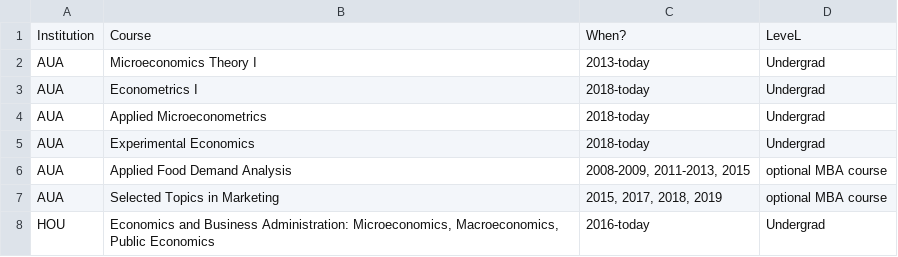
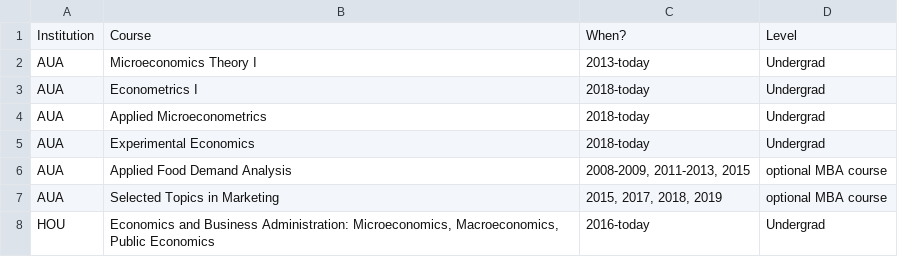
Before and after one commit to andreasdrichoutis/starter-hugo-academic, a CSV file: static/regularteaching.csv, drawn as a sheet.

```diff
--- a/static/regularteaching.csv
+++ b/static/regularteaching.csv
@@ -1,2 +1,2 @@
-Institution,Course,When?,LeveL
+Institution,Course,When?,Level
 AUA,Microeconomics Theory I,2013-today, Undergrad
```
Also changed, not shown: 1 other file.
